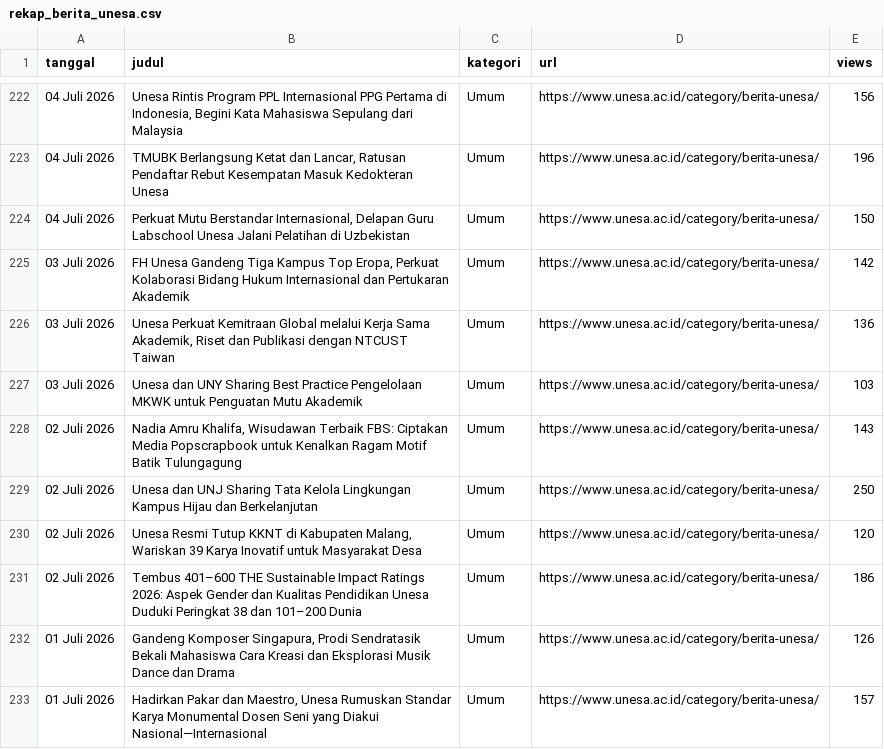
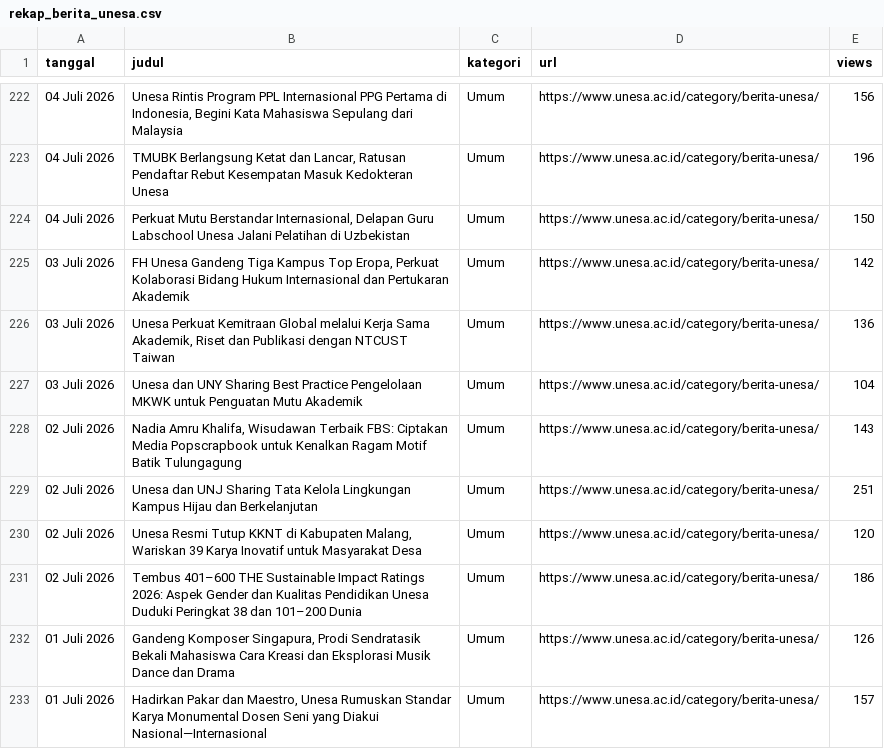
Before and after one commit to hisyam-hue/unesa-internal-monitoring, a CSV file: rekap_berita_unesa.csv, drawn as a sheet; only a part is shown, gaps mark what is left out; the diff covers the shown part only.

```diff
--- a/rekap_berita_unesa.csv
+++ b/rekap_berita_unesa.csv
@@ -226,5 +226,5 @@ tanggal,judul,kategori,url,views
 03 Juli 2026,"Unesa Perkuat Kemitraan Global melalui Kerja Sama Akademik, Riset dan Publikasi dengan NTCUST Taiwan",Umum,https://www.unesa.ac.id/category/berita-unesa/,136
-03 Juli 2026,Unesa dan UNY Sharing Best Practice Pengelolaan MKWK untuk Penguatan Mutu Akademik,Umum,https://www.unesa.ac.id/category/berita-unesa/,103
+03 Juli 2026,Unesa dan UNY Sharing Best Practice Pengelolaan MKWK untuk Penguatan Mutu Akademik,Umum,https://www.unesa.ac.id/category/berita-unesa/,104
 02 Juli 2026,"Nadia Amru Khalifa, Wisudawan Terbaik FBS: Ciptakan Media Popscrapbook untuk Kenalkan Ragam Motif Batik Tulungagung",Umum,https://www.unesa.ac.id/category/berita-unesa/,143
-02 Juli 2026,Unesa dan UNJ Sharing Tata Kelola Lingkungan Kampus Hijau dan Berkelanjutan,Umum,https://www.unesa.ac.id/category/berita-unesa/,250
+02 Juli 2026,Unesa dan UNJ Sharing Tata Kelola Lingkungan Kampus Hijau dan Berkelanjutan,Umum,https://www.unesa.ac.id/category/berita-unesa/,251
 02 Juli 2026,"Unesa Resmi Tutup KKNT di Kabupaten Malang, Wariskan 39 Karya Inovatif untuk Masyarakat Desa",Umum,https://www.unesa.ac.id/category/berita-unesa/,120
```
Also changed, not shown: 84 edited cells elsewhere in this file.
